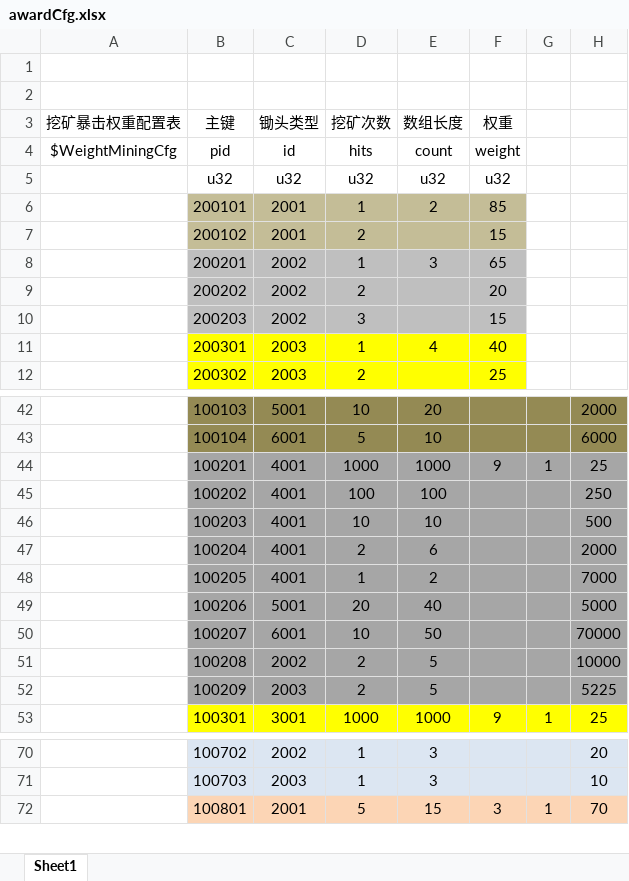
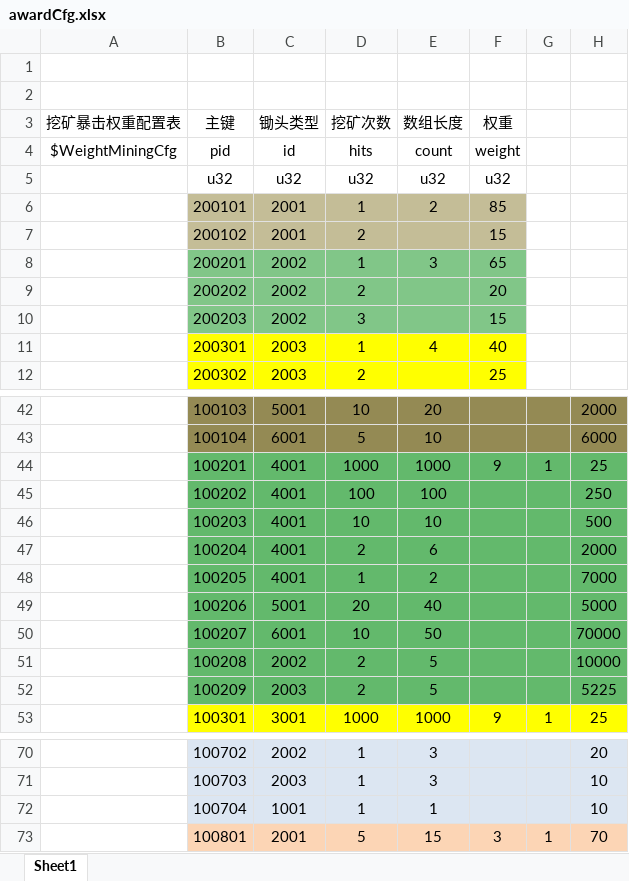
Before and after one commit to kong2630929821/wallet_game, an Excel workbook: src/earn/xlsx/awardCfg.xlsx, sheet Sheet1, drawn as a sheet; only a part is shown, gaps mark what is left out; values as stored, in another font and other column widths than the file's, no borders; the diff names each change by its address in the sheet, - before the commit and + after, or states it on an @@ line.

```diff
--- a/src/earn/xlsx/awardCfg.xlsx (sheet Sheet1)
+++ b/src/earn/xlsx/awardCfg.xlsx (sheet Sheet1)
-B8:F10 fill: #BFBFBF
+B8:F10 fill: #81C688
-B44:H52 fill: #A6A6A6
+B44:H52 fill: #63B96C
+row 72:  | 100704 | 1001 | 1 | 1 |  |  | 10
```
Also changed, not shown: src/earn/client/app/xls/dataCfg.xlsx, src/earn/client/app/xls/dataEnum.xlsx, 26 other files.
